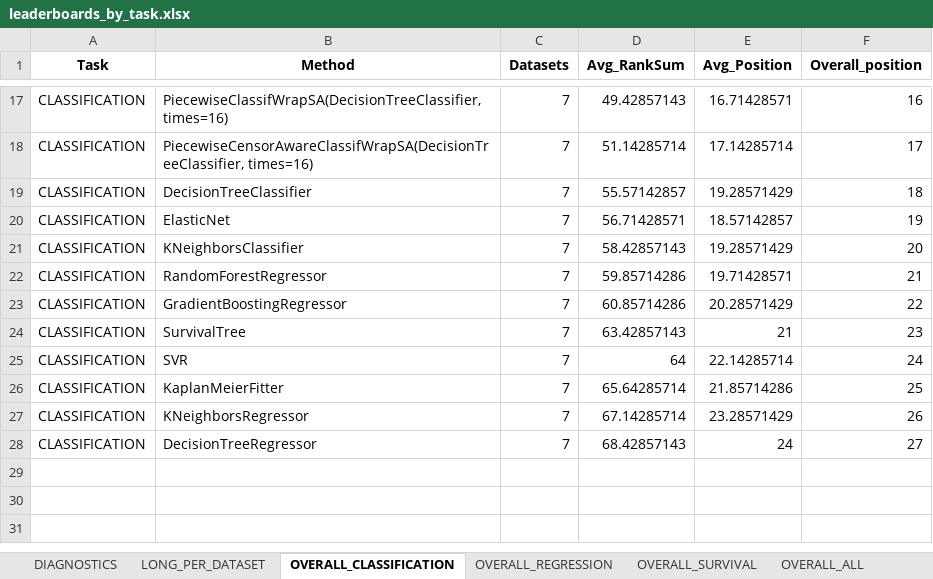
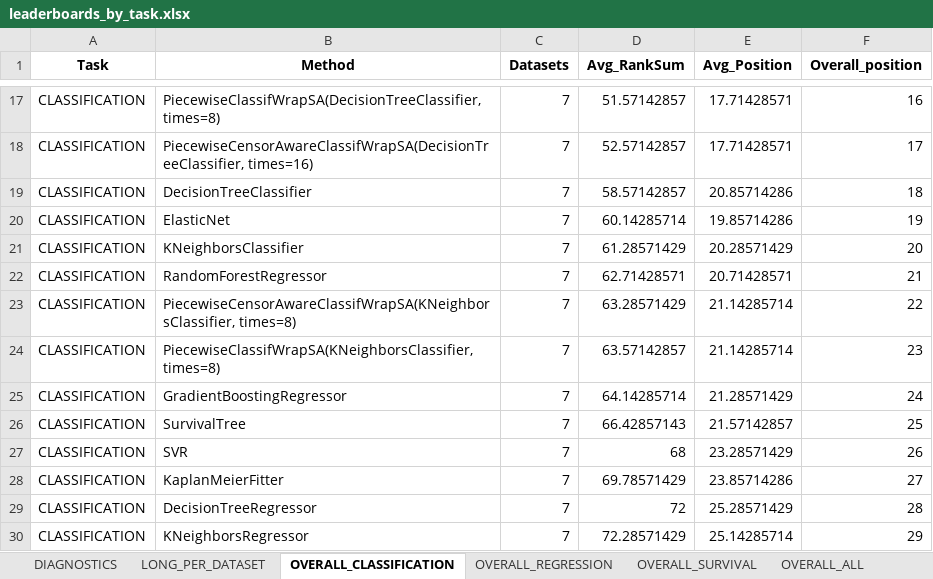
Before and after one commit to DimonZhi/SAWrap, an Excel workbook: UI/tables/leaderboards_by_task.xlsx, sheet OVERALL_CLASSIFICATION, drawn as a sheet; only a part is shown, gaps mark what is left out; values as stored, in another font and other column widths than the file's, no borders; removed rows and columns are numbered as before the commit, all else as after; the diff covers the shown part only; the diff names each change by its address in the sheet, - before the commit and + after, or states it on an @@ line.

Commit message:
add piecewise to ledearboard

```diff
--- a/UI/tables/leaderboards_by_task.xlsx (sheet OVERALL_CLASSIFICATION)
+++ b/UI/tables/leaderboards_by_task.xlsx (sheet OVERALL_CLASSIFICATION)
-B17 (Method): PiecewiseClassifWrapSA(DecisionTreeClassifier, times=16)
+B17 (Method): PiecewiseClassifWrapSA(DecisionTreeClassifier, times=8)
-D17 (Avg_RankSum): 49.42857143
+D17 (Avg_RankSum): 51.57142857
-E17 (Avg_Position): 16.71428571
+E17 (Avg_Position): 17.71428571
-D18 (Avg_RankSum): 51.14285714
+D18 (Avg_RankSum): 52.57142857
-E18 (Avg_Position): 17.14285714
+E18 (Avg_Position): 17.71428571
-D19 (Avg_RankSum): 55.57142857
+D19 (Avg_RankSum): 58.57142857
-E19 (Avg_Position): 19.28571429
+E19 (Avg_Position): 20.85714286
-D20 (Avg_RankSum): 56.71428571
+D20 (Avg_RankSum): 60.14285714
-E20 (Avg_Position): 18.57142857
+E20 (Avg_Position): 19.85714286
-D21 (Avg_RankSum): 58.42857143
+D21 (Avg_RankSum): 61.28571429
-E21 (Avg_Position): 19.28571429
+E21 (Avg_Position): 20.28571429
-D22 (Avg_RankSum): 59.85714286
+D22 (Avg_RankSum): 62.71428571
-E22 (Avg_Position): 19.71428571
+E22 (Avg_Position): 20.71428571
+row 23: CLASSIFICATION | PiecewiseCensorAwareClassifWrapSA(KNeighborsClassifier, times=8) | 7 | 63.28571429 | 21.14285714 | 22
+row 24: CLASSIFICATION | PiecewiseClassifWrapSA(KNeighborsClassifier, times=8) | 7 | 63.57142857 | 21.14285714 | 23
-D25 (Avg_RankSum): 60.85714286
+D25 (Avg_RankSum): 64.14285714
-E25 (Avg_Position): 20.28571429
+E25 (Avg_Position): 21.28571429
-F25 (Overall_position): 22
+F25 (Overall_position): 24
-D26 (Avg_RankSum): 63.42857143
+D26 (Avg_RankSum): 66.42857143
-E26 (Avg_Position): 21
+E26 (Avg_Position): 21.57142857
-F26 (Overall_position): 23
+F26 (Overall_position): 25
-D27 (Avg_RankSum): 64
+D27 (Avg_RankSum): 68
-E27 (Avg_Position): 22.14285714
+E27 (Avg_Position): 23.28571429
-F27 (Overall_position): 24
+F27 (Overall_position): 26
-D28 (Avg_RankSum): 65.64285714
+D28 (Avg_RankSum): 69.78571429
-E28 (Avg_Position): 21.85714286
+E28 (Avg_Position): 23.85714286
-F28 (Overall_position): 25
+F28 (Overall_position): 27
-row 27: CLASSIFICATION | KNeighborsRegressor | 7 | 67.14285714 | 23.28571429 | 26
-D29 (Avg_RankSum): 68.42857143
+D29 (Avg_RankSum): 72
-E29 (Avg_Position): 24
+E29 (Avg_Position): 25.28571429
-F29 (Overall_position): 27
+F29 (Overall_position): 28
+row 30: CLASSIFICATION | KNeighborsRegressor | 7 | 72.28571429 | 25.14285714 | 29
```
Also changed, not shown: 2 added rows, 2 removed rows and 28 edited cells elsewhere in this sheet, sheet LONG_PER_DATASET, sheet pbc, sheet framingham, sheet smarto, sheet actg, sheet gbsg, 6 more sheets, 17 other files.
